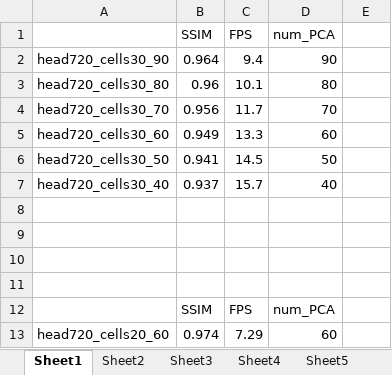
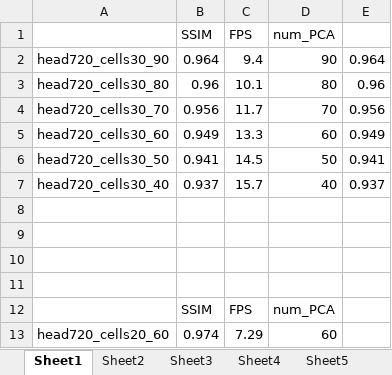
Before and after one commit to RockyXu66/GitHub_Dissertation, an Excel workbook: Experiments/MakeGraph.xlsx, sheet Sheet1, drawn as a sheet; only a part is shown; values as stored, in another font and other column widths than the file's, no borders; charts and pictures not drawn; the diff names each change by its address in the sheet, - before the commit and + after, or states it on an @@ line.

```diff
--- a/Experiments/MakeGraph.xlsx (sheet Sheet1)
+++ b/Experiments/MakeGraph.xlsx (sheet Sheet1)
-E2: (empty)
+E2: 0.964
-E3: (empty)
+E3: 0.96
-E4: (empty)
+E4: 0.956
-E5: (empty)
+E5: 0.949
-E6: (empty)
+E6: 0.941
-E7: (empty)
+E7: 0.937
```
Also changed, not shown: sheet Sheet3, sheet Sheet2, charts or pictures, 43 other files.
